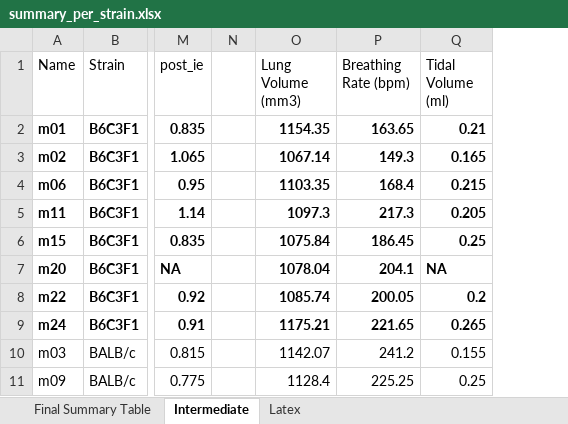
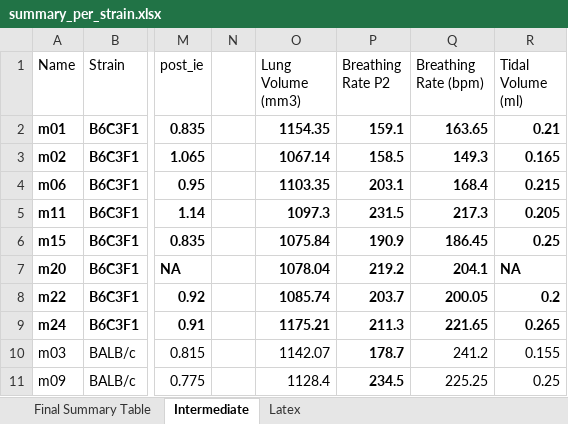
Before and after one commit to Broccolito/LAPDmouse_Analysis, an Excel workbook: Paper Draft/response to reviewers/summary_per_strain.xlsx, sheet Intermediate, drawn as a sheet; only a part is shown, gaps mark what is left out; values as stored, in another font and other column widths than the file's, no borders; the diff names each change by its address in the sheet, - before the commit and + after, or states it on an @@ line.

```diff
--- a/Paper Draft/response to reviewers/summary_per_strain.xlsx (sheet Intermediate)
+++ b/Paper Draft/response to reviewers/summary_per_strain.xlsx (sheet Intermediate)
+column P (Breathing Rate P2), rows 2-11: 159.1 | 158.5 | 203.1 | 231.5 | 190.9 | 219.2 | 203.7 | 211.3 | 178.7 | 234.5
```
Also changed, not shown: sheet Final Summary Table, formulas that keep their value, 7 other files.
